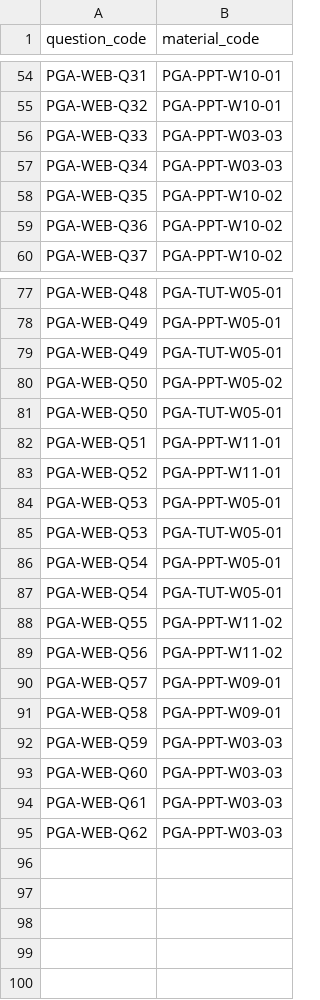
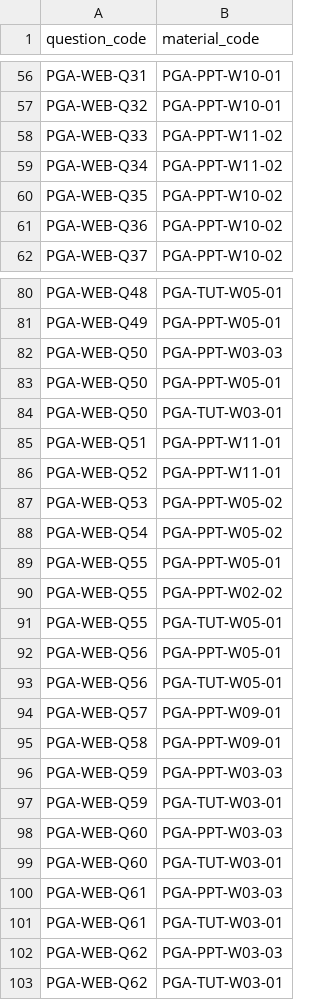
Before and after one commit to Pilgrim132333333/PRG20, a CSV file: backend/database_templates/links.csv, drawn as a sheet; only a part is shown, gaps mark what is left out; removed rows and columns are numbered as before the commit, all else as after; the diff covers the shown part only; the diff names each change by its address in the sheet, - before the commit and + after, or states it on an @@ line.

Commit message:
Updated the content of the questions file and the links file.
The knowledge_point names for each question in the questions file have been updated according to the new standard, and the corresponding relationships involved in the links file have been updated accordingly. Additionally, corrected "favorites" and "languages" in the questions file to "favorite" and "language."

```diff
--- a/backend/database_templates/links.csv
+++ b/backend/database_templates/links.csv
-B58:B59 (material_code): PGA-PPT-W03-03
+B58:B59 (material_code): PGA-PPT-W11-02
-row 79: PGA-WEB-Q49 | PGA-TUT-W05-01
+row 82: PGA-WEB-Q50 | PGA-PPT-W03-03
-B83 (material_code): PGA-PPT-W05-02
+B83 (material_code): PGA-PPT-W05-01
-B84 (material_code): PGA-TUT-W05-01
+B84 (material_code): PGA-TUT-W03-01
-B87 (material_code): PGA-PPT-W05-01
+B87 (material_code): PGA-PPT-W05-02
-row 85: PGA-WEB-Q53 | PGA-TUT-W05-01
-B88 (material_code): PGA-PPT-W05-01
+B88 (material_code): PGA-PPT-W05-02
-A89 (question_code): PGA-WEB-Q54
+A89 (question_code): PGA-WEB-Q55
-B89 (material_code): PGA-TUT-W05-01
+B89 (material_code): PGA-PPT-W05-01
-B90 (material_code): PGA-PPT-W11-02
+B90 (material_code): PGA-PPT-W02-02
+row 91: PGA-WEB-Q55 | PGA-TUT-W05-01
-B92 (material_code): PGA-PPT-W11-02
+B92 (material_code): PGA-PPT-W05-01
+row 93: PGA-WEB-Q56 | PGA-TUT-W05-01
+row 97: PGA-WEB-Q59 | PGA-TUT-W03-01
+row 99: PGA-WEB-Q60 | PGA-TUT-W03-01
+row 101: PGA-WEB-Q61 | PGA-TUT-W03-01
+row 103: PGA-WEB-Q62 | PGA-TUT-W03-01
```
Also changed, not shown: 4 added rows, 1 removed row and 16 edited cells elsewhere in this file, backend/database_templates/questions.csv.
